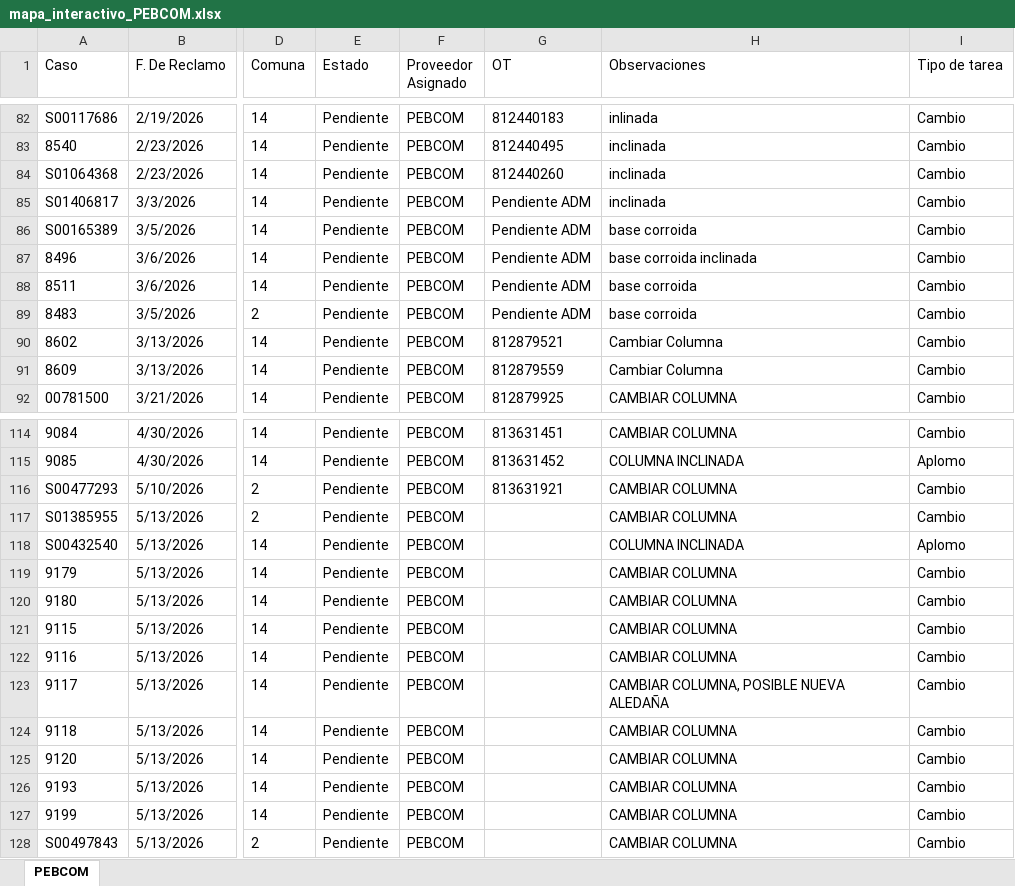
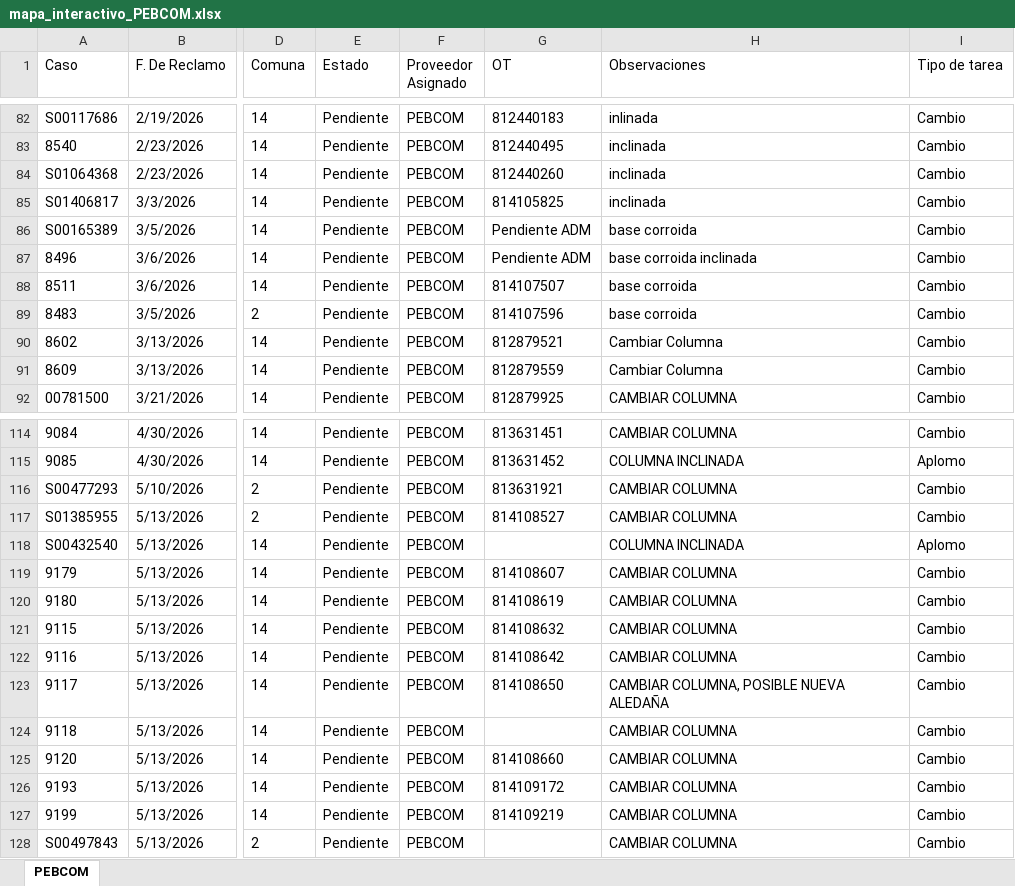
Before and after one commit to gestiondereclamosteco/pebcom, an Excel workbook: mapa_interactivo_PEBCOM.xlsx, sheet PEBCOM, drawn as a sheet; only a part is shown, gaps mark what is left out; values as stored, in another font and other column widths than the file's, no borders; the diff covers the shown part only; the diff names each change by its address in the sheet, - before the commit and + after, or states it on an @@ line.

Commit message:
Actualizacion automatica del mapa (2026-06-01 11:47:37)

```diff
--- a/mapa_interactivo_PEBCOM.xlsx (sheet PEBCOM)
+++ b/mapa_interactivo_PEBCOM.xlsx (sheet PEBCOM)
-G85 (OT): Pendiente ADM
+G85 (OT): 814105825
-G88 (OT): Pendiente ADM
+G88 (OT): 814107507
-G89 (OT): Pendiente ADM
+G89 (OT): 814107596
-G117 (OT): (empty)
+G117 (OT): 814108527
-G119 (OT): (empty)
+G119 (OT): 814108607
-G120 (OT): (empty)
+G120 (OT): 814108619
-G121 (OT): (empty)
+G121 (OT): 814108632
-G122 (OT): (empty)
+G122 (OT): 814108642
-G123 (OT): (empty)
+G123 (OT): 814108650
-G125 (OT): (empty)
+G125 (OT): 814108660
-G126 (OT): (empty)
+G126 (OT): 814109172
-G127 (OT): (empty)
+G127 (OT): 814109219
```
Also changed, not shown: 7 edited cells elsewhere in this sheet, 1 other file.
